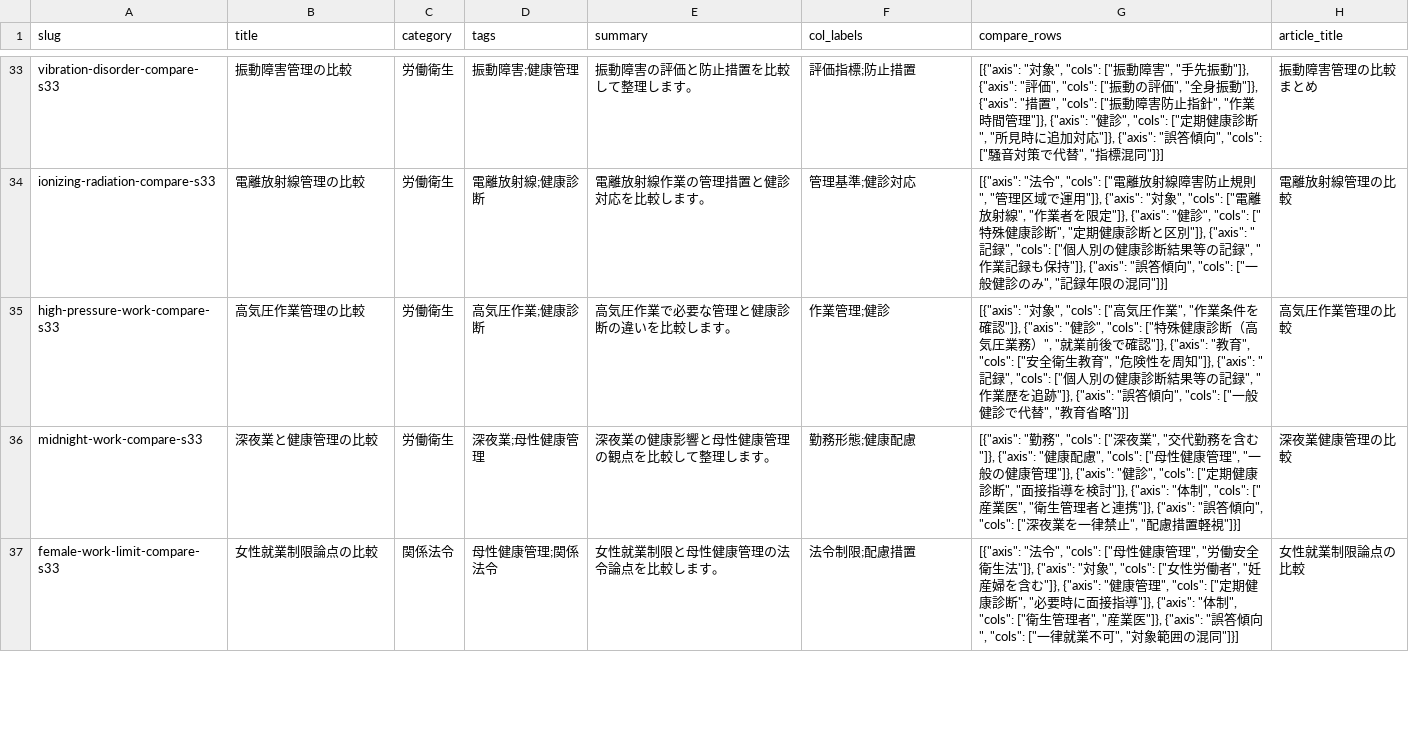
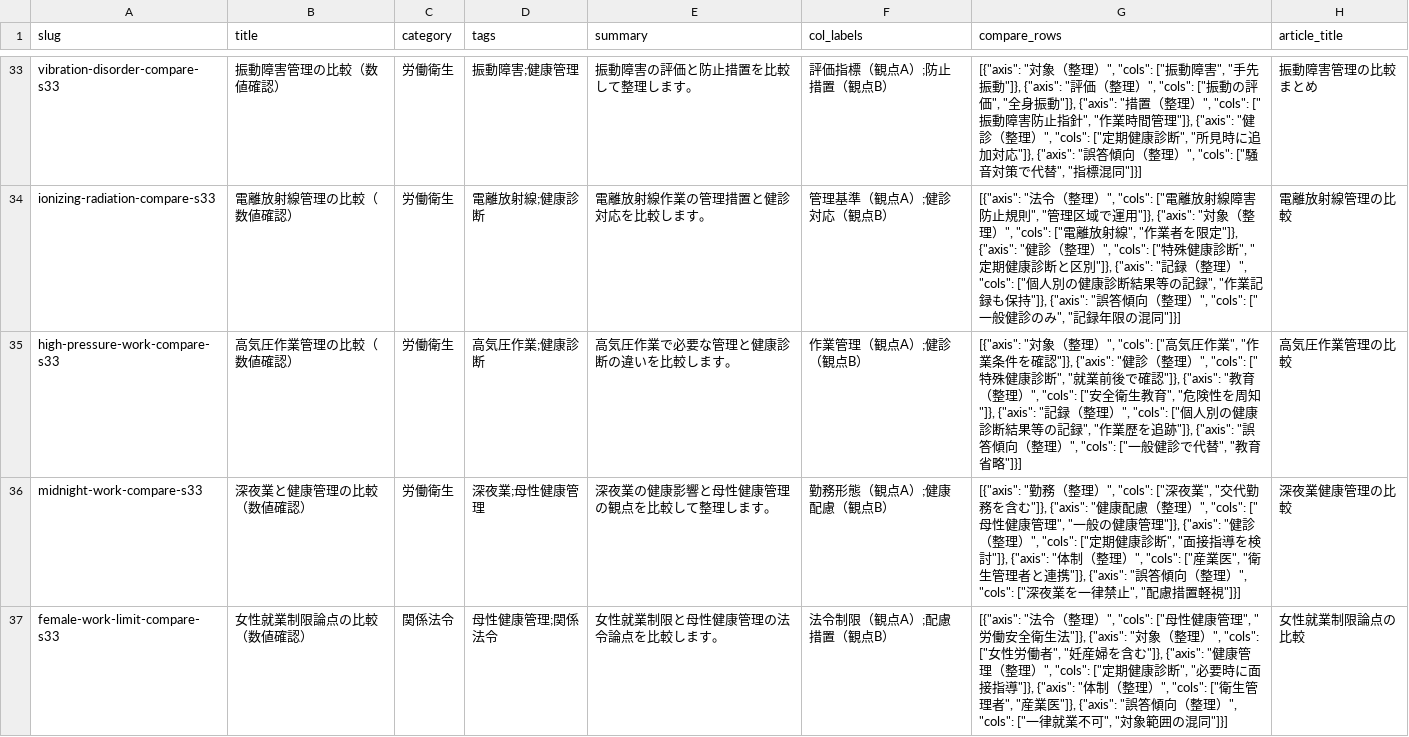
Before and after one commit to takkenshiken2026-sudo/eisei2shu-master, a CSV file: data/comparisons.csv, drawn as a sheet; only a part is shown, gaps mark what is left out; the diff covers the shown part only; the diff names each change by its address in the sheet, - before the commit and + after, or states it on an @@ line.

```diff
--- a/data/comparisons.csv
+++ b/data/comparisons.csv
-B33 (title): 振動障害管理の比較
+B33 (title): 振動障害管理の比較（数値確認）
-F33 (col_labels): 評価指標;防止措置
+F33 (col_labels): 評価指標（観点A）;防止措置（観点B）
-G33 (compare_rows): [{"axis": "対象", "cols": ["振動障害", "手先振動"]}, {"axis": "評価", "cols": ["振動の評価", "全身振動"]}, {"axis": "措置", "cols": ["振動障害防止指針", "作業時間管理"]}, {"axis": "健診", "cols": ["定期健康診断", "所見時に追加対応"]}, {"axis": "誤答傾向", "cols": ["騒…
+G33 (compare_rows): [{"axis": "対象（整理）", "cols": ["振動障害", "手先振動"]}, {"axis": "評価（整理）", "cols": ["振動の評価", "全身振動"]}, {"axis": "措置（整理）", "cols": ["振動障害防止指針", "作業時間管理"]}, {"axis": "健診（整理）", "cols": ["定期健康診断", "所見時に追加対応"]}, {"axis": "誤答傾向（整理）", "cols": ["騒…
-B34 (title): 電離放射線管理の比較
+B34 (title): 電離放射線管理の比較（数値確認）
-F34 (col_labels): 管理基準;健診対応
+F34 (col_labels): 管理基準（観点A）;健診対応（観点B）
-G34 (compare_rows): [{"axis": "法令", "cols": ["電離放射線障害防止規則", "管理区域で運用"]}, {"axis": "対象", "cols": ["電離放射線", "作業者を限定"]}, {"axis": "健診", "cols": ["特殊健康診断", "定期健康診断と区別"]}, {"axis": "記録", "cols": ["個人別の健康診断結果等の記録", "作業記録も保持"]}, {"axis": "誤答傾向", "cols": ["一…
+G34 (compare_rows): [{"axis": "法令（整理）", "cols": ["電離放射線障害防止規則", "管理区域で運用"]}, {"axis": "対象（整理）", "cols": ["電離放射線", "作業者を限定"]}, {"axis": "健診（整理）", "cols": ["特殊健康診断", "定期健康診断と区別"]}, {"axis": "記録（整理）", "cols": ["個人別の健康診断結果等の記録", "作業記録も保持"]}, {"axis": "誤答傾向（整理）", "cols": ["一…
-B35 (title): 高気圧作業管理の比較
+B35 (title): 高気圧作業管理の比較（数値確認）
-F35 (col_labels): 作業管理;健診
+F35 (col_labels): 作業管理（観点A）;健診（観点B）
-G35 (compare_rows): [{"axis": "対象", "cols": ["高気圧作業", "作業条件を確認"]}, {"axis": "健診", "cols": ["特殊健康診断（高気圧業務）", "就業前後で確認"]}, {"axis": "教育", "cols": ["安全衛生教育", "危険性を周知"]}, {"axis": "記録", "cols": ["個人別の健康診断結果等の記録", "作業歴を追跡"]}, {"axis": "誤答傾向", "cols": ["一…
+G35 (compare_rows): [{"axis": "対象（整理）", "cols": ["高気圧作業", "作業条件を確認"]}, {"axis": "健診（整理）", "cols": ["特殊健康診断", "就業前後で確認"]}, {"axis": "教育（整理）", "cols": ["安全衛生教育", "危険性を周知"]}, {"axis": "記録（整理）", "cols": ["個人別の健康診断結果等の記録", "作業歴を追跡"]}, {"axis": "誤答傾向（整理）", "cols": ["一…
-B36 (title): 深夜業と健康管理の比較
+B36 (title): 深夜業と健康管理の比較（数値確認）
-F36 (col_labels): 勤務形態;健康配慮
+F36 (col_labels): 勤務形態（観点A）;健康配慮（観点B）
-G36 (compare_rows): [{"axis": "勤務", "cols": ["深夜業", "交代勤務を含む"]}, {"axis": "健康配慮", "cols": ["母性健康管理", "一般の健康管理"]}, {"axis": "健診", "cols": ["定期健康診断", "面接指導を検討"]}, {"axis": "体制", "cols": ["産業医", "衛生管理者と連携"]}, {"axis": "誤答傾向", "cols": ["深…
+G36 (compare_rows): [{"axis": "勤務（整理）", "cols": ["深夜業", "交代勤務を含む"]}, {"axis": "健康配慮（整理）", "cols": ["母性健康管理", "一般の健康管理"]}, {"axis": "健診（整理）", "cols": ["定期健康診断", "面接指導を検討"]}, {"axis": "体制（整理）", "cols": ["産業医", "衛生管理者と連携"]}, {"axis": "誤答傾向（整理）", "cols": ["深…
-B37 (title): 女性就業制限論点の比較
+B37 (title): 女性就業制限論点の比較（数値確認）
-F37 (col_labels): 法令制限;配慮措置
+F37 (col_labels): 法令制限（観点A）;配慮措置（観点B）
-G37 (compare_rows): [{"axis": "法令", "cols": ["母性健康管理", "労働安全衛生法"]}, {"axis": "対象", "cols": ["女性労働者", "妊産婦を含む"]}, {"axis": "健康管理", "cols": ["定期健康診断", "必要時に面接指導"]}, {"axis": "体制", "cols": ["衛生管理者", "産業医"]}, {"axis": "誤答傾向", "cols": ["一…
+G37 (compare_rows): [{"axis": "法令（整理）", "cols": ["母性健康管理", "労働安全衛生法"]}, {"axis": "対象（整理）", "cols": ["女性労働者", "妊産婦を含む"]}, {"axis": "健康管理（整理）", "cols": ["定期健康診断", "必要時に面接指導"]}, {"axis": "体制（整理）", "cols": ["衛生管理者", "産業医"]}, {"axis": "誤答傾向（整理）", "cols": ["一…
```
Also changed, not shown: 73 edited cells elsewhere in this file, data/mistakes.csv, 1 other file.
